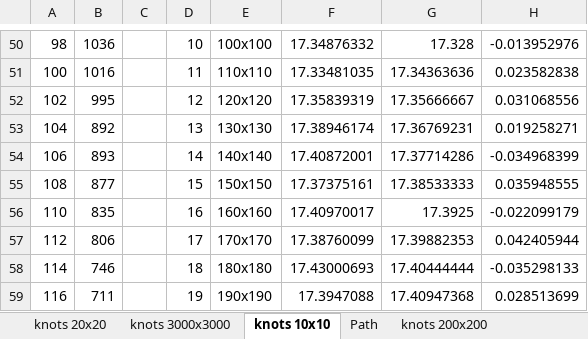
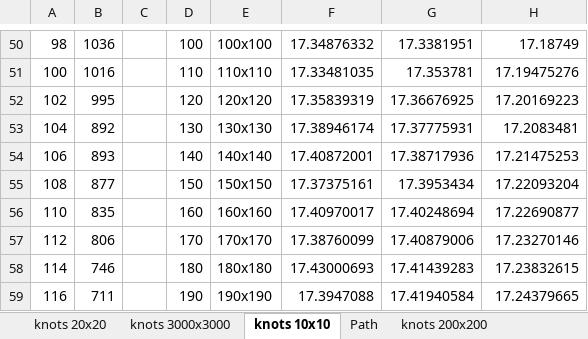
Before and after one commit to basmens/knot-generation, an Excel workbook: crunching results/crunching sizes.xlsx, sheet knots 10x10, drawn as a sheet; only a part is shown, gaps mark what is left out; values as stored, in another font and other column widths than the file's, no borders; charts and pictures and table styles not drawn; the diff covers the shown part only; the diff names each change by its address in the sheet, - before the commit and + after, or states it on an @@ line.

```diff
--- a/crunching results/crunching sizes.xlsx (sheet knots 10x10)
+++ b/crunching results/crunching sizes.xlsx (sheet knots 10x10)
-D50: 10
+D50: 100
-G50: 17.328
+G50: 17.3381951
-H50: -0.013952976
+H50: 17.18749
-D51: 11
+D51: 110
-G51: 17.34363636
+G51: 17.353781
-H51: 0.023582838
+H51: 17.19475276
-D52: 12
+D52: 120
-G52: 17.35666667
+G52: 17.36676925
-H52: 0.031068556
+H52: 17.20169223
-D53: 13
+D53: 130
-G53: 17.36769231
+G53: 17.37775931
-H53: 0.019258271
+H53: 17.2083481
-D54: 14
+D54: 140
-G54: 17.37714286
+G54: 17.38717936
-H54: -0.034968399
+H54: 17.21475253
-D55: 15
+D55: 150
-G55: 17.38533333
+G55: 17.3953434
-H55: 0.035948555
+H55: 17.22093204
-D56: 16
+D56: 160
-G56: 17.3925
+G56: 17.40248694
-H56: -0.022099179
+H56: 17.22690877
-D57: 17
+D57: 170
-G57: 17.39882353
+G57: 17.40879006
-H57: 0.042405944
+H57: 17.23270146
-D58: 18
+D58: 180
-G58: 17.40444444
+G58: 17.41439283
-H58: -0.035298133
+H58: 17.23832615
-D59: 19
+D59: 190
-G59: 17.40947368
+G59: 17.41940584
-H59: 0.028513699
+H59: 17.24379665
```
Also changed, not shown: 39 edited cells elsewhere in this sheet, charts or pictures, 22 other files.
